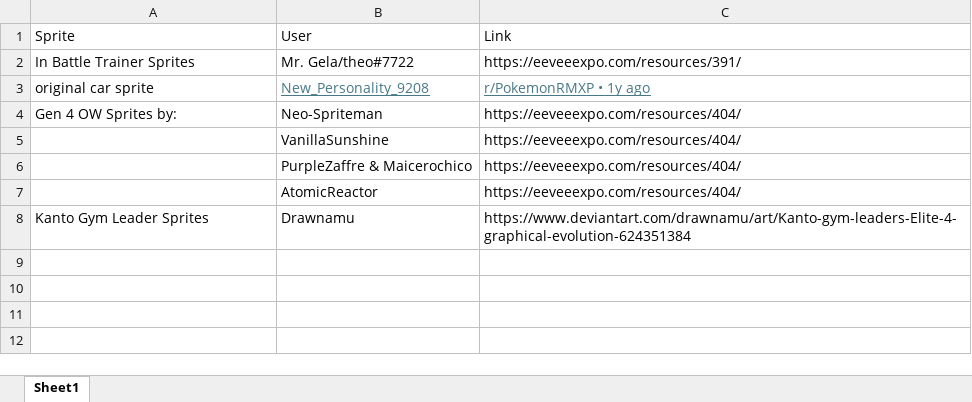
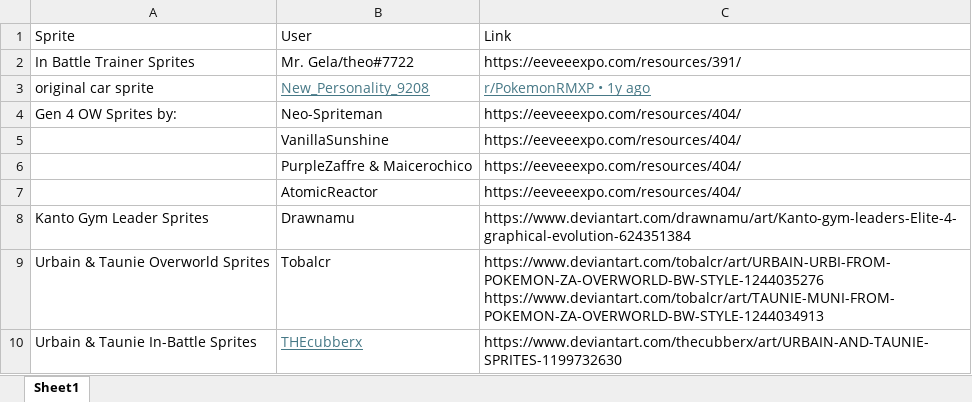
Before and after one commit to APINKSHRIMP/Pokemon-TCG-Legacy, an Excel workbook: Spreadsheets/credits.xlsx, sheet Sheet1, drawn as a sheet; values as stored, in another font and other column widths than the file's, no borders; ↵ is a line break in a cell; the diff names each change by its address in the sheet, - before the commit and + after, or states it on an @@ line.

Commit message:
Sprite updates: Added Rival overworld and in battle sprites

```diff
--- a/Spreadsheets/credits.xlsx (sheet Sheet1)
+++ b/Spreadsheets/credits.xlsx (sheet Sheet1)
+row 9: Urbain & Taunie Overworld Sprites | Tobalcr | https://www.deviantart.com/tobalcr/art/URBAIN-URBI-FROM-POKEMON-ZA-OVERWORLD-BW-STYLE-1244035276 ↵ https://www.deviantart.com/tobalcr/art/TAUNIE-MUNI-FROM-POKEMON-ZA-OVERWORLD-BW-STYLE-1244034913
+row 10: Urbain & Taunie In-Battle Sprites | THEcubberx | https://www.deviantart.com/thecubberx/art/URBAIN-AND-TAUNIE-SPRITES-1199732630
```
Also changed, not shown: 4 other files.
